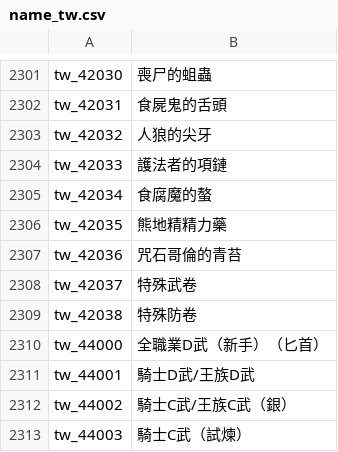
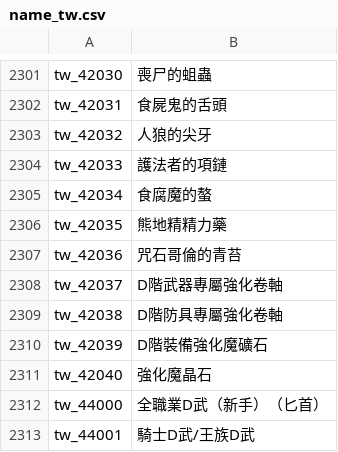
Before and after one commit to oberon-wu/teon-lang, a CSV file: name/name_tw.csv, drawn as a sheet; only a part is shown, gaps mark what is left out; the shorter side is filled out with more unchanged rows.

```diff
--- a/name/name_tw.csv
+++ b/name/name_tw.csv
@@ -2307,4 +2307,6 @@ tw_42035,"熊地精精力藥"
 tw_42036,"咒石哥倫的青苔"
-tw_42037,"特殊武卷"
-tw_42038,"特殊防卷"
+tw_42037,"D階武器專屬強化卷軸"
+tw_42038,"D階防具專屬強化卷軸"
+tw_42039,"D階裝備強化魔礦石"
+tw_42040,"強化魔晶石"
 tw_44000,"全職業D武（新手）（匕首）"
```
Also changed, not shown: desc/desc_tw.csv, 5 other files.
